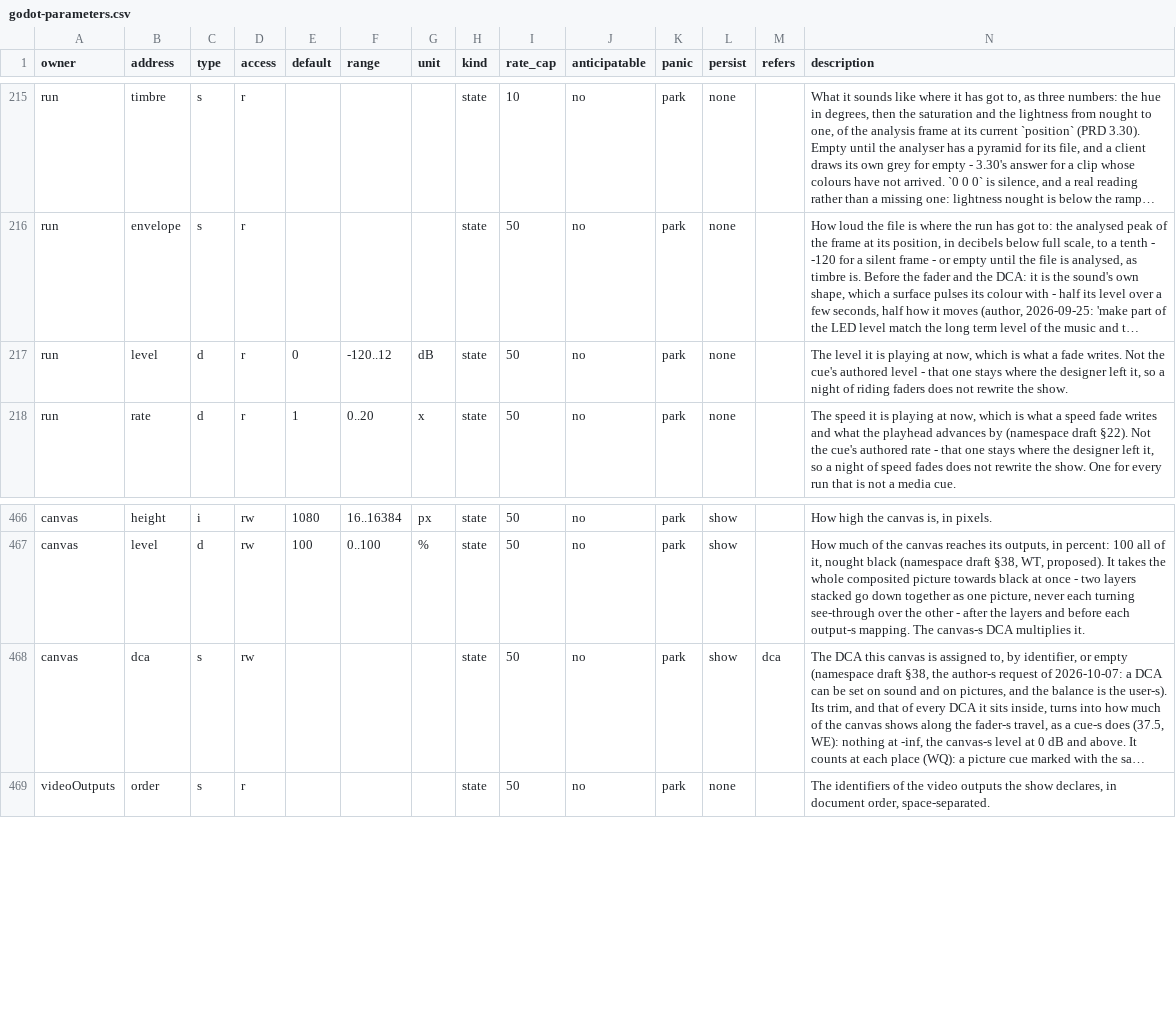
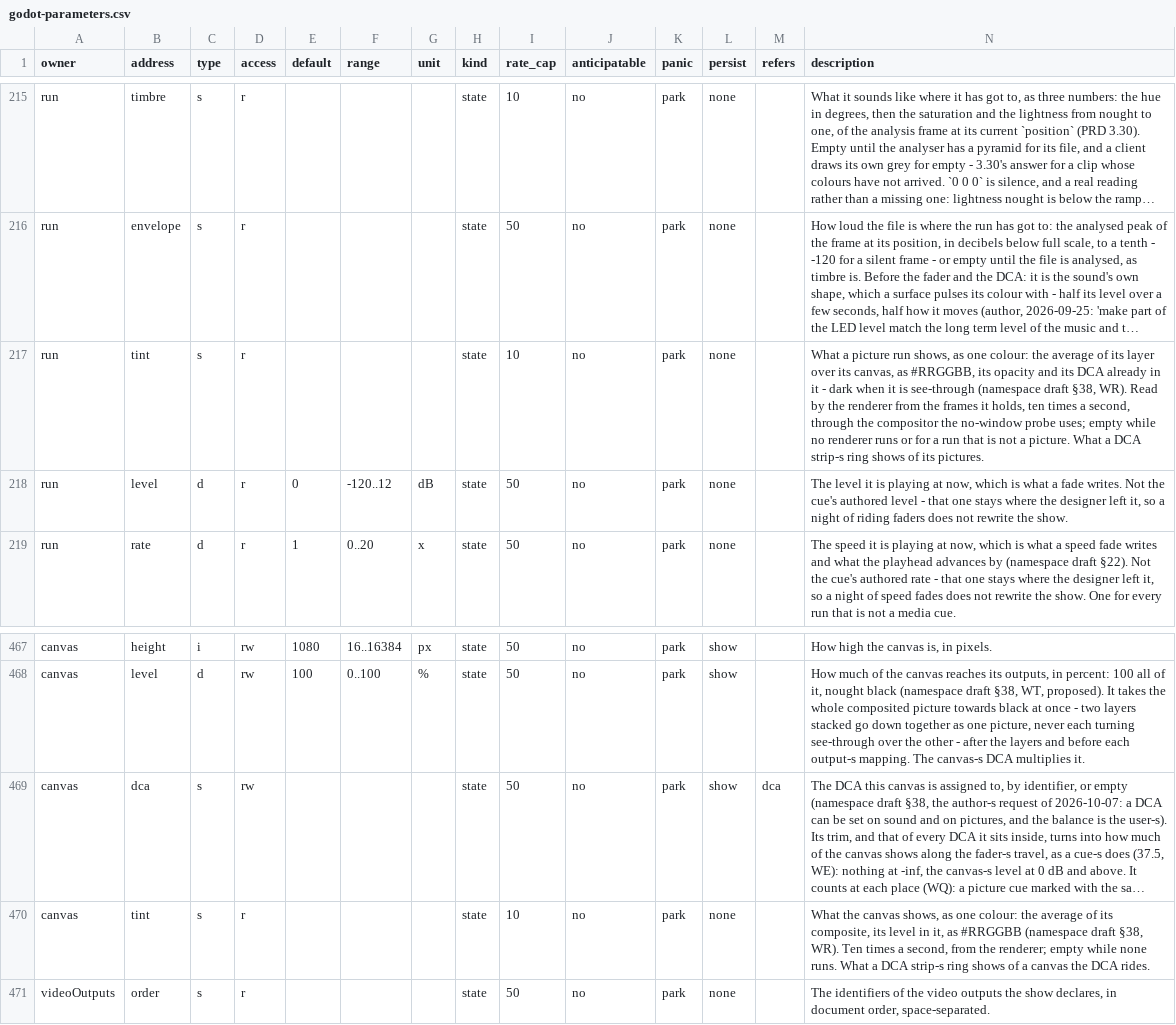
Before and after one commit to pob31/go.dot, a CSV file: docs/parameters/godot-parameters.csv, drawn as a sheet; only a part is shown, gaps mark what is left out; long unchanged cells end in …; the diff names each change by its address in the sheet, - before the commit and + after, or states it on an @@ line.

```diff
--- a/docs/parameters/godot-parameters.csv
+++ b/docs/parameters/godot-parameters.csv
+row 217: run | tint | s | r |  |  |  | state | 10 | no | park | none |  | What a picture run shows, as one colour: the average of its layer over its canvas, as #RRGGBB, its opacity and its DCA already in it - dark when it is see-through (namespace draft §38, WR). Read by the renderer from the frames it holds, ten times a second, through the compositor the no-window probe uses; empty while no renderer runs or for a run that is not a picture. What a DCA strip-s ring shows of its pictures.
+row 470: canvas | tint | s | r |  |  |  | state | 10 | no | park | none |  | What the canvas shows, as one colour: the average of its composite, its level in it, as #RRGGBB (namespace draft §38, WR). Ten times a second, from the renderer; empty while none runs. What a DCA strip-s ring shows of a canvas the DCA rides.
```
Also changed, not shown: 20 other files.
